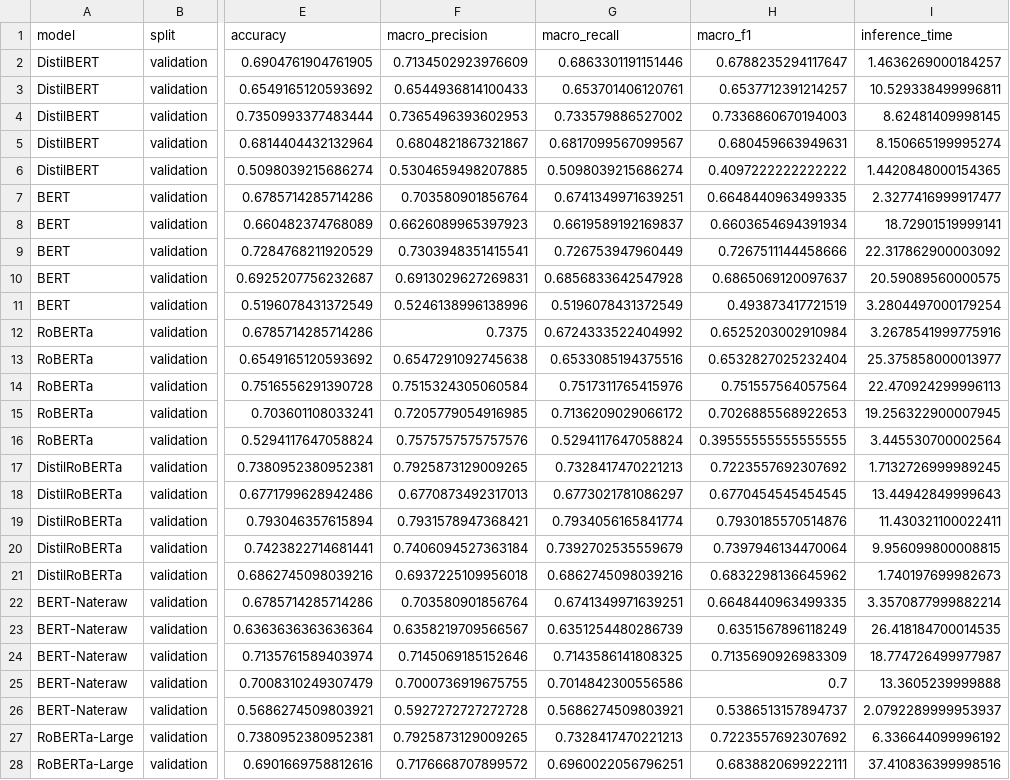
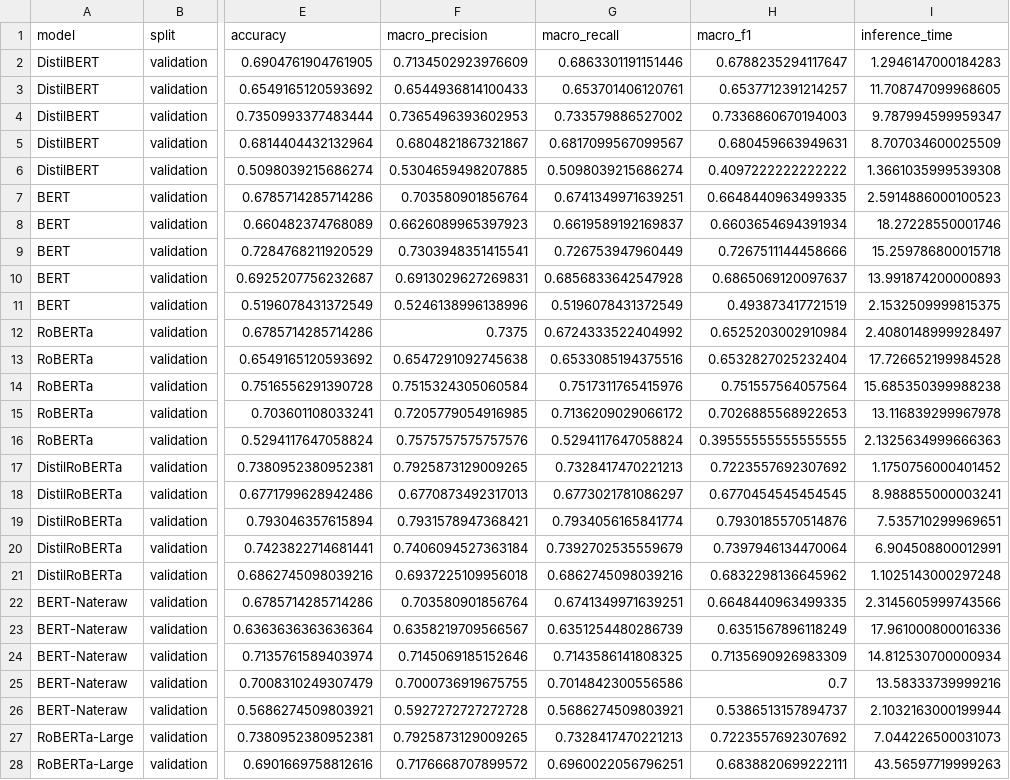
Before and after one commit to SubathraSIM/CM3020_Solace_Wellbeing_Monitoring_FYP, a CSV file: Notebooks/model_experiments/outputs/text/validation_results_by_emotion.csv, drawn as a sheet; only a part is shown, gaps mark what is left out; the diff covers the shown part only; the diff names each change by its address in the sheet, - before the commit and + after, or states it on an @@ line.

```diff
--- a/Notebooks/model_experiments/outputs/text/validation_results_by_emotion.csv
+++ b/Notebooks/model_experiments/outputs/text/validation_results_by_emotion.csv
-I2 (inference_time): 1.4636269000184257
+I2 (inference_time): 1.2946147000184283
-I3 (inference_time): 10.529338499996811
+I3 (inference_time): 11.708747099968605
-I4 (inference_time): 8.62481409998145
+I4 (inference_time): 9.787994599959347
-I5 (inference_time): 8.150665199995274
+I5 (inference_time): 8.707034600025509
-I6 (inference_time): 1.4420848000154365
+I6 (inference_time): 1.3661035999539308
-I7 (inference_time): 2.3277416999917477
+I7 (inference_time): 2.5914886000100523
-I8 (inference_time): 18.72901519999141
+I8 (inference_time): 18.27228550001746
-I9 (inference_time): 22.317862900003092
+I9 (inference_time): 15.259786800015718
-I10 (inference_time): 20.59089560000575
+I10 (inference_time): 13.991874200000893
-I11 (inference_time): 3.2804497000179254
+I11 (inference_time): 2.1532509999815375
-I12 (inference_time): 3.2678541999775916
+I12 (inference_time): 2.4080148999928497
-I13 (inference_time): 25.375858000013977
+I13 (inference_time): 17.726652199984528
-I14 (inference_time): 22.470924299996113
+I14 (inference_time): 15.685350399988238
-I15 (inference_time): 19.256322900007945
+I15 (inference_time): 13.116839299967978
-I16 (inference_time): 3.445530700002564
+I16 (inference_time): 2.1325634999666363
-I17 (inference_time): 1.7132726999989245
+I17 (inference_time): 1.1750756000401452
-I18 (inference_time): 13.44942849999643
+I18 (inference_time): 8.988855000003241
-I19 (inference_time): 11.430321100022411
+I19 (inference_time): 7.535710299969651
-I20 (inference_time): 9.956099800008815
+I20 (inference_time): 6.904508800012991
-I21 (inference_time): 1.740197699982673
+I21 (inference_time): 1.1025143000297248
-I22 (inference_time): 3.3570877999882214
+I22 (inference_time): 2.3145605999743566
-I23 (inference_time): 26.418184700014535
+I23 (inference_time): 17.961000800016336
-I24 (inference_time): 18.774726499977987
+I24 (inference_time): 14.812530700000934
-I25 (inference_time): 13.3605239999888
+I25 (inference_time): 13.58333739999216
-I26 (inference_time): 2.0792289999953937
+I26 (inference_time): 2.1032163000199944
-I27 (inference_time): 6.336644099996192
+I27 (inference_time): 7.044226500031073
-I28 (inference_time): 37.410836399998516
+I28 (inference_time): 43.56597719999263
```
Also changed, not shown: 3 edited cells elsewhere in this file, Notebooks/model_experiments/outputs/text/selected_model_test_results.csv, Notebooks/model_experiments/outputs/text/selected_model_test_summary.csv, 40 other files.
